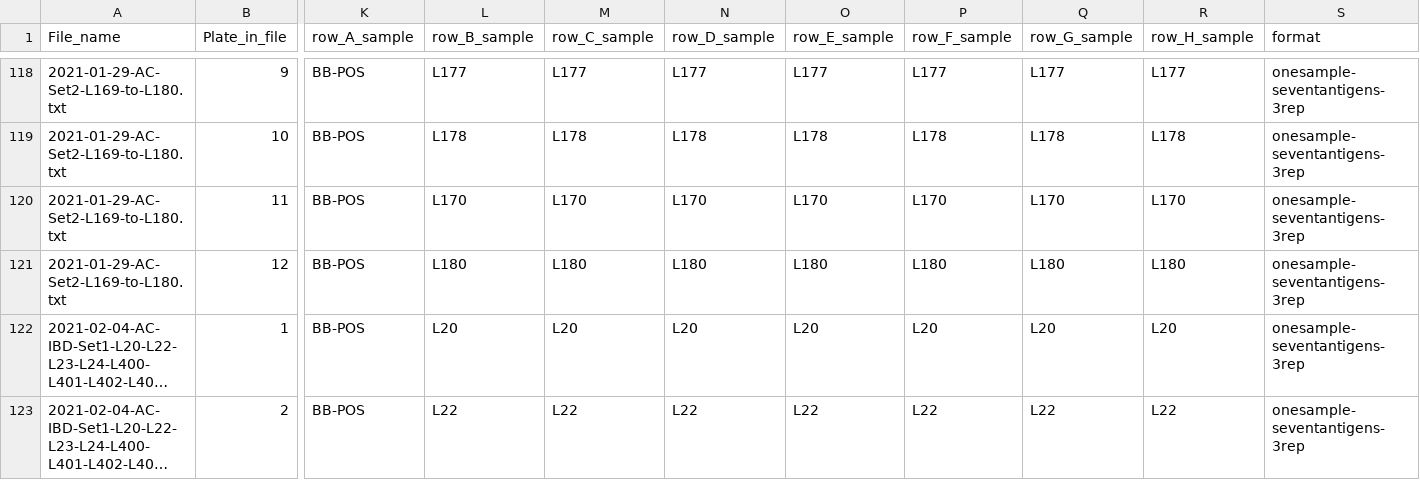
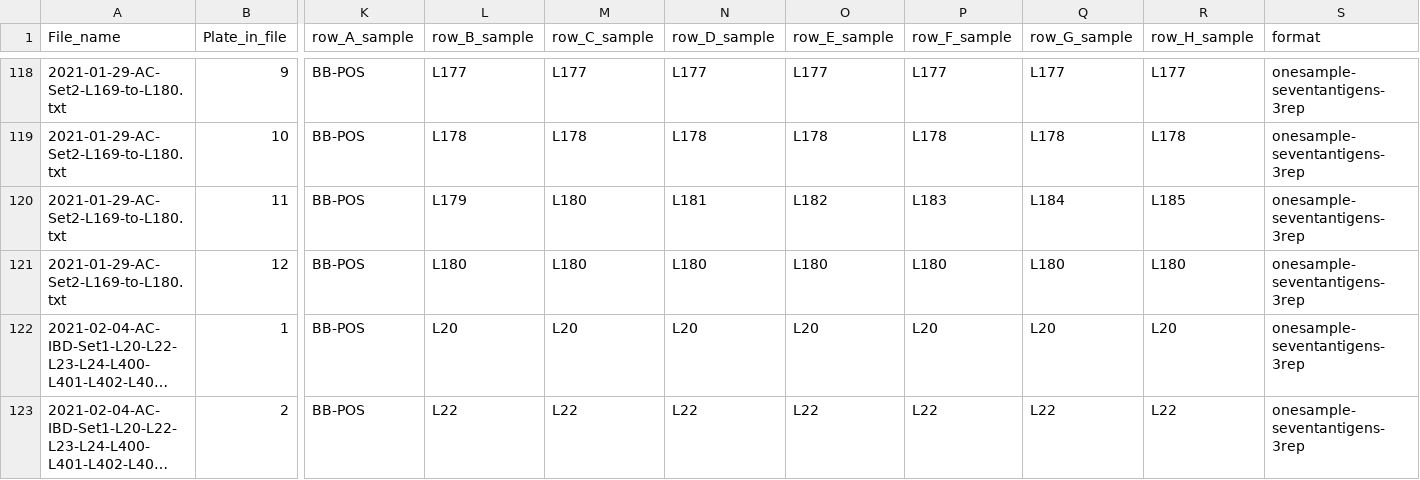
Before and after one commit to yinacobian/modELISA, a CSV file: file-to-info-v2.csv, drawn as a sheet; only a part is shown, gaps mark what is left out; long unchanged cells end in …; the diff names each change by its address in the sheet, - before the commit and + after, or states it on an @@ line.

Commit message:
L179

```diff
--- a/file-to-info-v2.csv
+++ b/file-to-info-v2.csv
-L120 (row_B_sample): L170
+L120 (row_B_sample): L179
-M120 (row_C_sample): L170
+M120 (row_C_sample): L180
-N120 (row_D_sample): L170
+N120 (row_D_sample): L181
-O120 (row_E_sample): L170
+O120 (row_E_sample): L182
-P120 (row_F_sample): L170
+P120 (row_F_sample): L183
-Q120 (row_G_sample): L170
+Q120 (row_G_sample): L184
-R120 (row_H_sample): L170
+R120 (row_H_sample): L185
```
